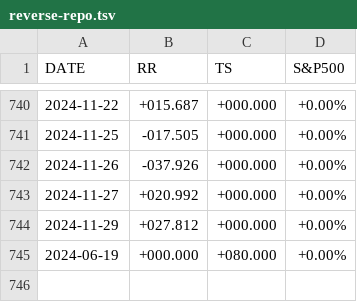
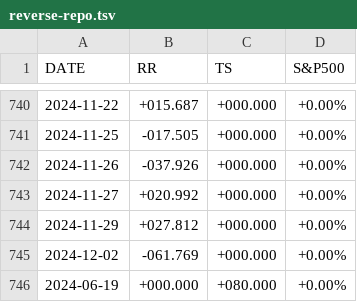
Before and after one commit to stockaitkenwaterman/reverse-repo, a TSV file: reverse-repo.tsv, drawn as a sheet; only a part is shown, gaps mark what is left out.

Commit message:
no comment is good comment

```diff
--- a/reverse-repo.tsv
+++ b/reverse-repo.tsv
@@ -744,2 +744,3 @@ DATE	RR	TS	S&P500
 2024-11-29	+027.812	+000.000	+0.00%
+2024-12-02	-061.769	+000.000	+0.00%
 2024-06-19	+000.000	+080.000	+0.00%
```
